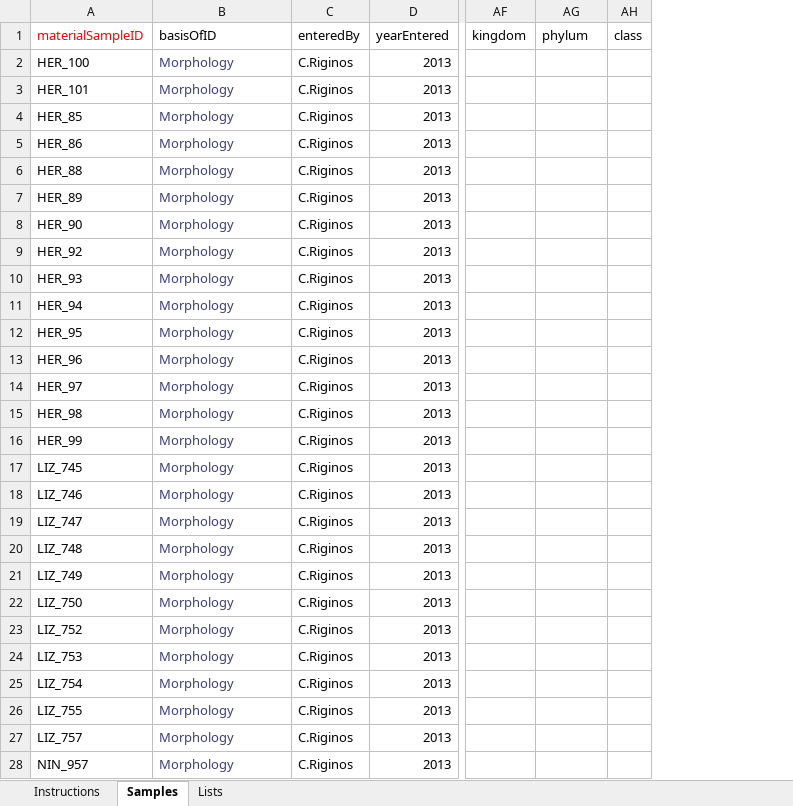
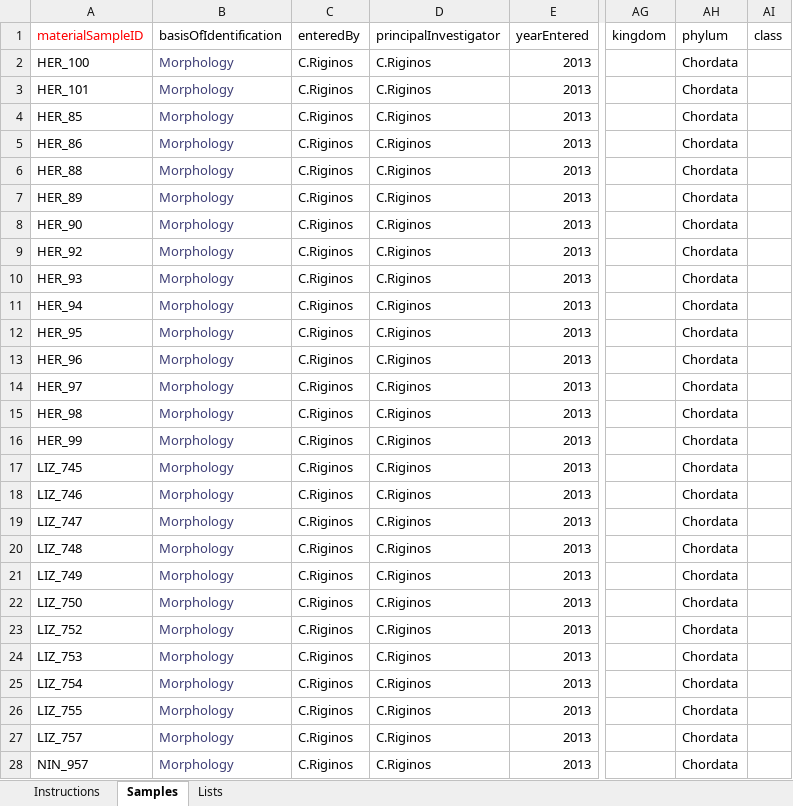
Before and after one commit to biocodellc/biocode-fims, an Excel workbook: trunk/sampledata/Apogon_indoPacificTemplate_v3.xlsx, sheet Samples, drawn as a sheet; only a part is shown, gaps mark what is left out; values as stored, in another font and other column widths than the file's, no borders; addresses are those after the commit; the diff covers the shown part only; the diff names each change by its address in the sheet, - before the commit and + after, or states it on an @@ line.

```diff
--- a/trunk/sampledata/Apogon_indoPacificTemplate_v3.xlsx (sheet Samples)
+++ b/trunk/sampledata/Apogon_indoPacificTemplate_v3.xlsx (sheet Samples)
+column D (principalInvestigator), rows 2-28: all C.Riginos
-B1: basisOfID
+B1: basisOfIdentification
-AH2:AH28 (phylum): (empty)
+AH2:AH28 (phylum): Chordata
```
Also changed, not shown: 17 edited cells elsewhere in this sheet, formulas that keep their value, 7 other files.
